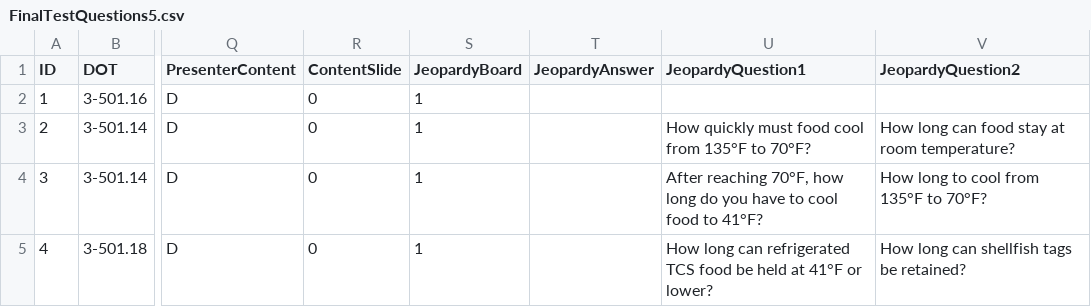
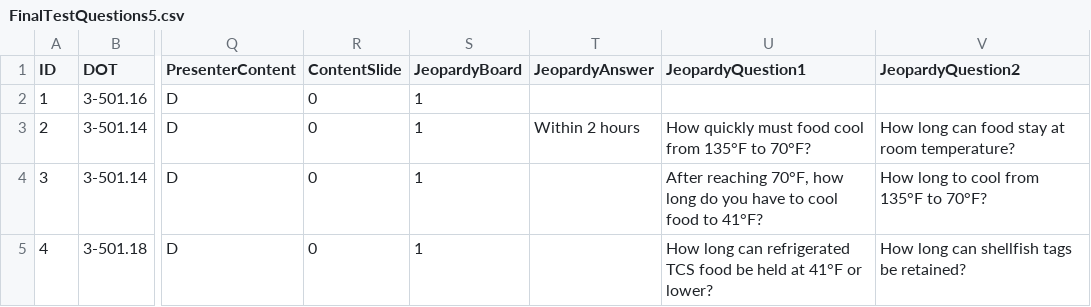
Before and after one commit to novernmanagement-coder/SafePrep_Content, a CSV file: FinalTestQuestions5.csv, drawn as a sheet; only a part is shown, gaps mark what is left out; the diff names each change by its address in the sheet, - before the commit and + after, or states it on an @@ line.

Commit message:
CMS update: FinalTestQuestions5.csv

```diff
--- a/FinalTestQuestions5.csv
+++ b/FinalTestQuestions5.csv
-T3 (JeopardyAnswer): (empty)
+T3 (JeopardyAnswer): Within 2 hours
```
